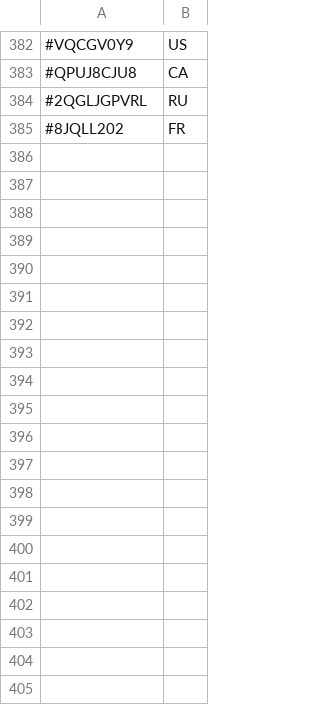
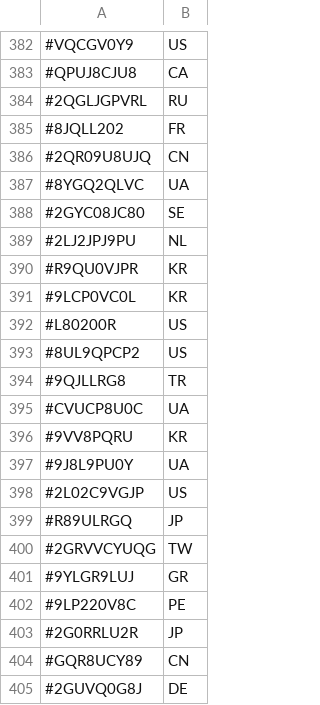
Before and after one commit to TheDyingShow/brawl-ranked-list, a CSV file: countries.csv, drawn as a sheet; only a part is shown, gaps mark what is left out; the diff covers the shown part only.

Commit message:
+50

```diff
--- a/countries.csv
+++ b/countries.csv
@@ -385 +385,21 @@
 #8JQLL202,FR
+#2QR09U8UJQ,CN
+#8YGQ2QLVC,UA
+#2GYC08JC80,SE
+#2LJ2JPJ9PU,NL
+#R9QU0VJPR,KR
+#9LCP0VC0L,KR
+#L80200R,US
+#8UL9QPCP2,US
+#9QJLLRG8,TR
+#CVUCP8U0C,UA
+#9VV8PQRU,KR
+#9J8L9PU0Y,UA
+#2L02C9VGJP,US
+#R89ULRGQ,JP
+#2GRVVCYUQG,TW
+#9YLGR9LUJ,GR
+#9LP220V8C,PE
+#2G0RRLU2R,JP
+#GQR8UCY89,CN
+#2GUVQ0G8J,DE
```
Also changed, not shown: 30 added rows elsewhere in this file.
